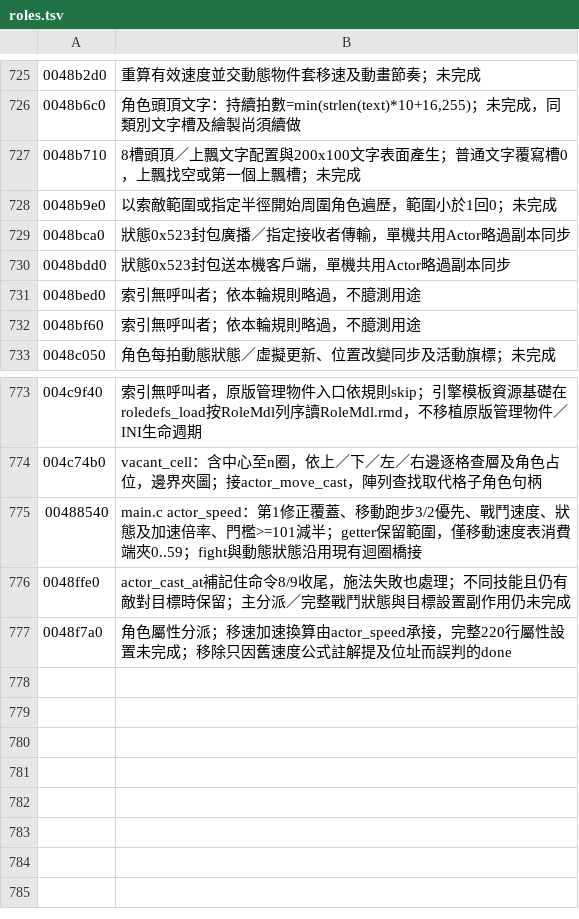
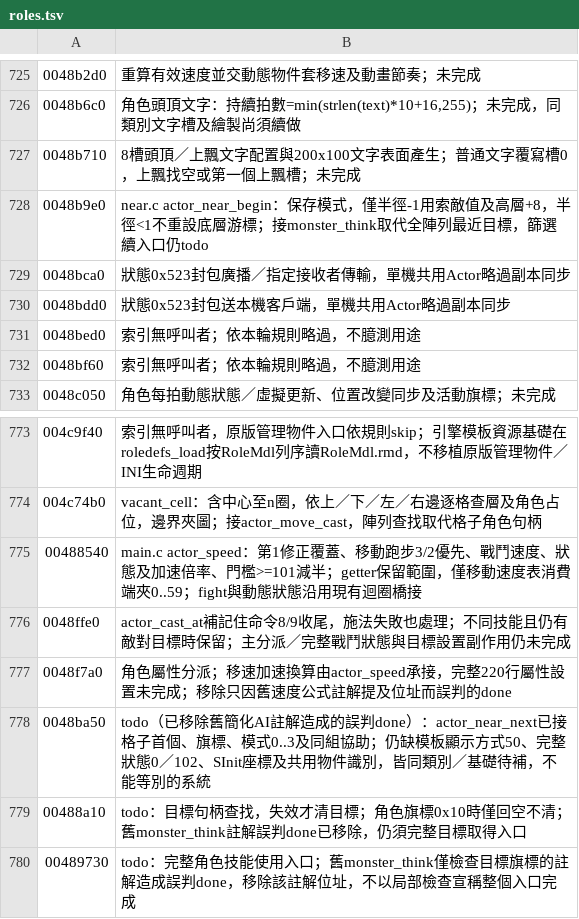
Before and after one commit to chanwunkong/SideTest, a TSV file: QinPort/tools/roles.tsv, drawn as a sheet; only a part is shown, gaps mark what is left out.

```diff
--- a/QinPort/tools/roles.tsv
+++ b/QinPort/tools/roles.tsv
@@ -727,3 +727,3 @@
 0048b710	8槽頭頂／上飄文字配置與200x100文字表面產生；普通文字覆寫槽0，上飄找空或第一個上飄槽；未完成
-0048b9e0	以索敵範圍或指定半徑開始周圍角色遍歷，範圍小於1回0；未完成
+0048b9e0	near.c actor_near_begin：保存模式，僅半徑-1用索敵值及高層+8，半徑<1不重設底層游標；接monster_think取代全陣列最近目標，篩選續入口仍todo
 0048bca0	狀態0x523封包廣播／指定接收者傳輸，單機共用Actor略過副本同步
@@ -777 +777,4 @@
 0048f7a0	角色屬性分派；移速加速換算由actor_speed承接，完整220行屬性設置未完成；移除只因舊速度公式註解提及位址而誤判的done
+0048ba50	todo（已移除舊簡化AI註解造成的誤判done）：actor_near_next已接格子首個、旗標、模式0..3及同組協助；仍缺模板顯示方式50、完整狀態0／102、SInit座標及共用物件識別，皆同類別／基礎待補，不能等別的系統
+00488a10	todo：目標句柄查找，失效才清目標；角色旗標0x10時僅回空不清；舊monster_think註解誤判done已移除，仍須完整目標取得入口
+00489730	todo：完整角色技能使用入口；舊monster_think僅檢查目標旗標的註解造成誤判done，移除該註解位址，不以局部檢查宣稱整個入口完成
```
Also changed, not shown: QinPort/FUNCS.tsv, QinPort/tools/fields.tsv, 6 other files.
